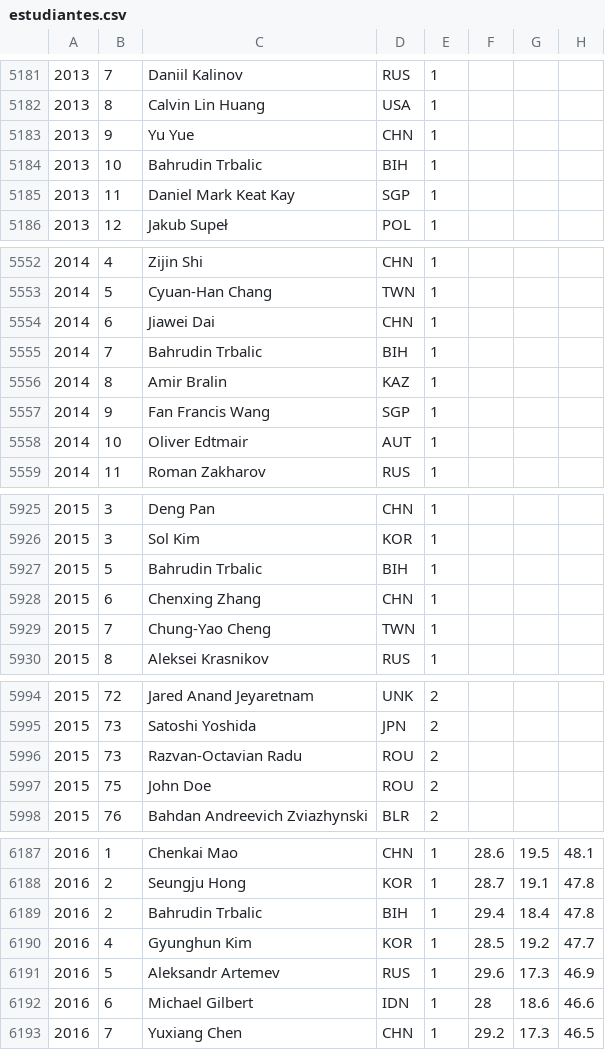
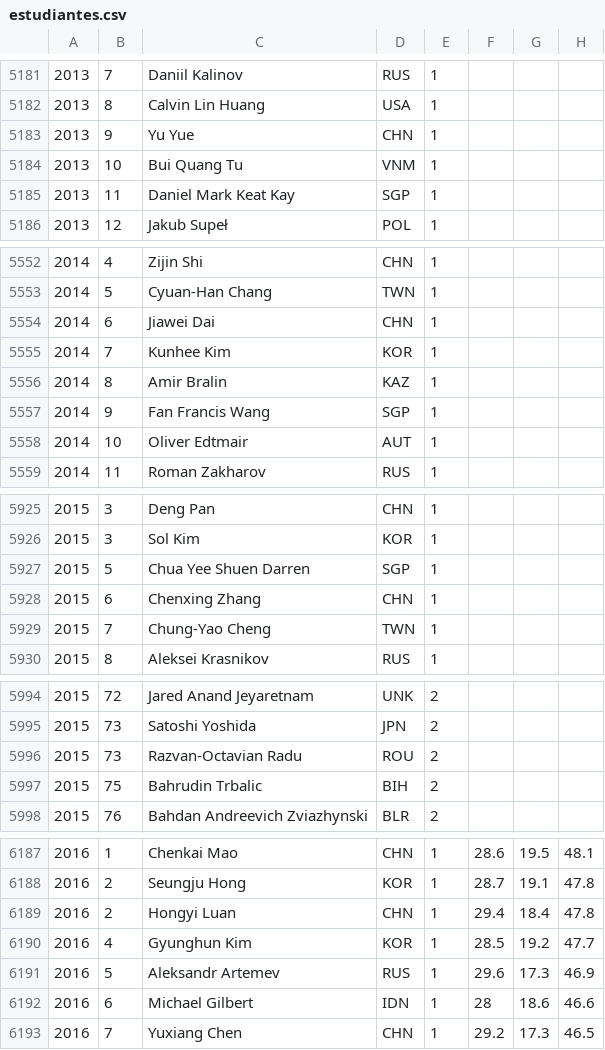
Before and after one commit to abeakkas/ipho-unofficial.org, a CSV file: search/estudiantes.csv, drawn as a sheet; only a part is shown, gaps mark what is left out; the diff covers the shown part only.

```diff
--- a/search/estudiantes.csv
+++ b/search/estudiantes.csv
@@ -5183,3 +5183,3 @@
 2013,9,Yu Yue,CHN,1,,,
-2013,10,Bahrudin Trbalic,BIH,1,,,
+2013,10,Bui Quang Tu,VNM,1,,,
 2013,11,Daniel Mark Keat Kay,SGP,1,,,
@@ -5554,3 +5554,3 @@
 2014,6,Jiawei Dai,CHN,1,,,
-2014,7,Bahrudin Trbalic,BIH,1,,,
+2014,7,Kunhee Kim,KOR,1,,,
 2014,8,Amir Bralin,KAZ,1,,,
@@ -5926,3 +5926,3 @@
 2015,3,Sol Kim,KOR,1,,,
-2015,5,Bahrudin Trbalic,BIH,1,,,
+2015,5,Chua Yee Shuen Darren,SGP,1,,,
 2015,6,Chenxing Zhang,CHN,1,,,
@@ -5996,3 +5996,3 @@
 2015,73,Razvan-Octavian Radu,ROU,2,,,
-2015,75,John Doe,ROU,2,,,
+2015,75,Bahrudin Trbalic,BIH,2,,,
 2015,76,Bahdan Andreevich Zviazhynski,BLR,2,,,
@@ -6188,3 +6188,3 @@
 2016,2,Seungju Hong,KOR,1,28.7,19.1,47.8
-2016,2,Bahrudin Trbalic,BIH,1,29.4,18.4,47.8
+2016,2,Hongyi Luan,CHN,1,29.4,18.4,47.8
 2016,4,Gyunghun Kim,KOR,1,28.5,19.2,47.7
```
Also changed, not shown: 1 edited cell elsewhere in this file, src/database/estudiantes.csv, 20 other files.
